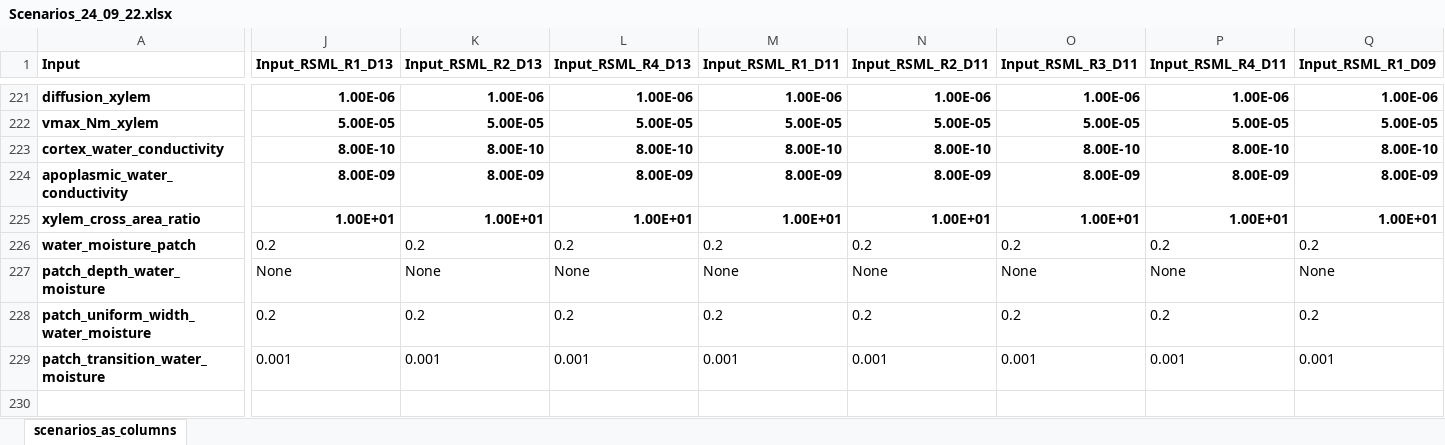
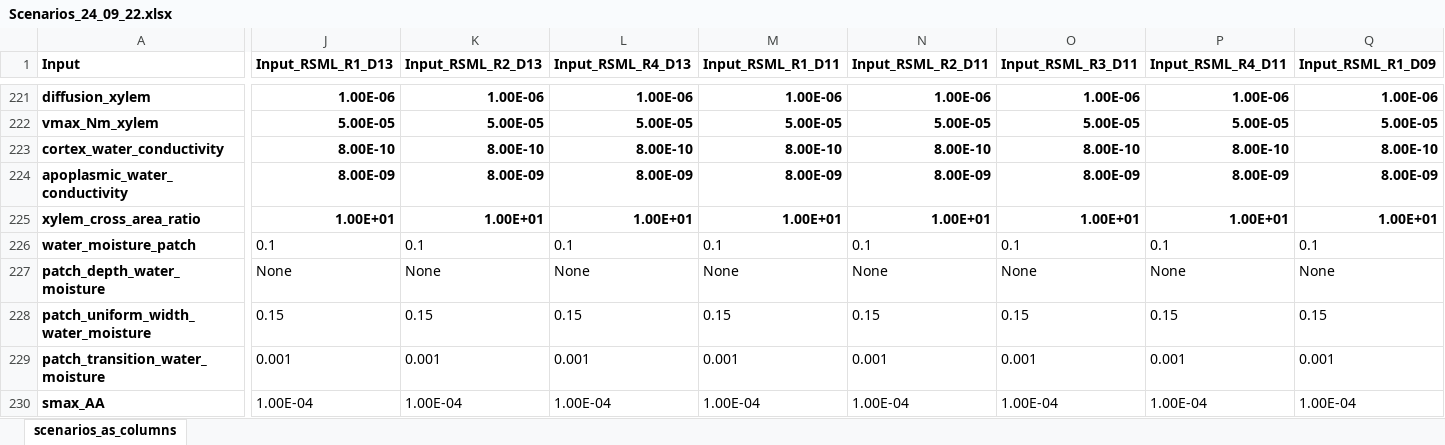
Before and after one commit to openalea/Root-CyNAPS, an Excel workbook: simulations/inputs/Scenarios_24_09_22.xlsx, sheet scenarios_as_columns, drawn as a sheet; only a part is shown, gaps mark what is left out; values as stored, in another font and other column widths than the file's, no borders; conditional formats not drawn; rows hold the shown columns only; the diff covers the shown part only; the diff names each change by its address in the sheet, - before the commit and + after, or states it on an @@ line.

```diff
--- a/simulations/inputs/Scenarios_24_09_22.xlsx (sheet scenarios_as_columns)
+++ b/simulations/inputs/Scenarios_24_09_22.xlsx (sheet scenarios_as_columns)
-J226 (Input_RSML_R1_D13): 0.2
+J226 (Input_RSML_R1_D13): 0.1
-K226 (Input_RSML_R2_D13): 0.2
+K226 (Input_RSML_R2_D13): 0.1
-L226 (Input_RSML_R4_D13): 0.2
+L226 (Input_RSML_R4_D13): 0.1
-M226 (Input_RSML_R1_D11): 0.2
+M226 (Input_RSML_R1_D11): 0.1
-N226 (Input_RSML_R2_D11): 0.2
+N226 (Input_RSML_R2_D11): 0.1
-O226 (Input_RSML_R3_D11): 0.2
+O226 (Input_RSML_R3_D11): 0.1
-P226 (Input_RSML_R4_D11): 0.2
+P226 (Input_RSML_R4_D11): 0.1
-Q226 (Input_RSML_R1_D09): 0.2
+Q226 (Input_RSML_R1_D09): 0.1
-J228 (Input_RSML_R1_D13): 0.2
+J228 (Input_RSML_R1_D13): 0.15
-K228 (Input_RSML_R2_D13): 0.2
+K228 (Input_RSML_R2_D13): 0.15
-L228 (Input_RSML_R4_D13): 0.2
+L228 (Input_RSML_R4_D13): 0.15
-M228 (Input_RSML_R1_D11): 0.2
+M228 (Input_RSML_R1_D11): 0.15
-N228 (Input_RSML_R2_D11): 0.2
+N228 (Input_RSML_R2_D11): 0.15
-O228 (Input_RSML_R3_D11): 0.2
+O228 (Input_RSML_R3_D11): 0.15
-P228 (Input_RSML_R4_D11): 0.2
+P228 (Input_RSML_R4_D11): 0.15
-Q228 (Input_RSML_R1_D09): 0.2
+Q228 (Input_RSML_R1_D09): 0.15
+row 230: smax_AA | 1.00E-04 | 1.00E-04 | 1.00E-04 | 1.00E-04 | 1.00E-04 | 1.00E-04 | 1.00E-04 | 1.00E-04
```
Also changed, not shown: 124 edited cells and cell formats elsewhere in this sheet, 7 other files.
